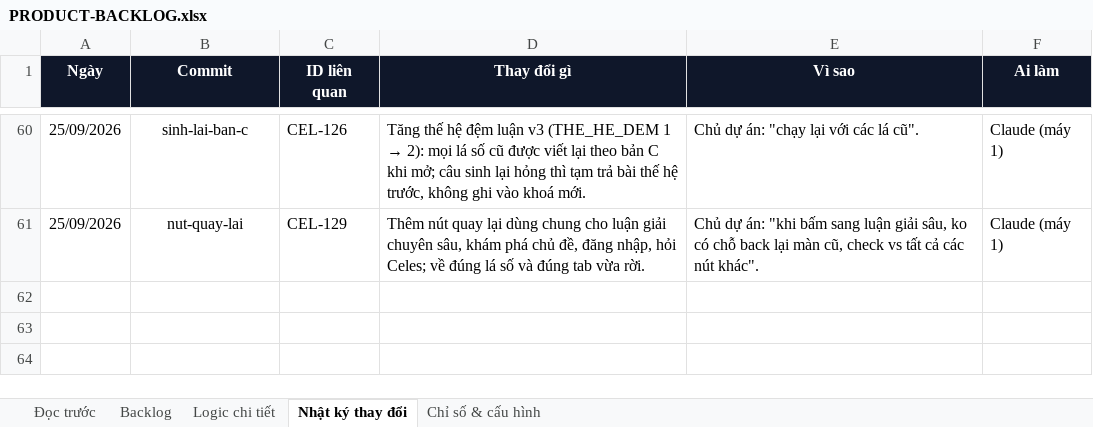
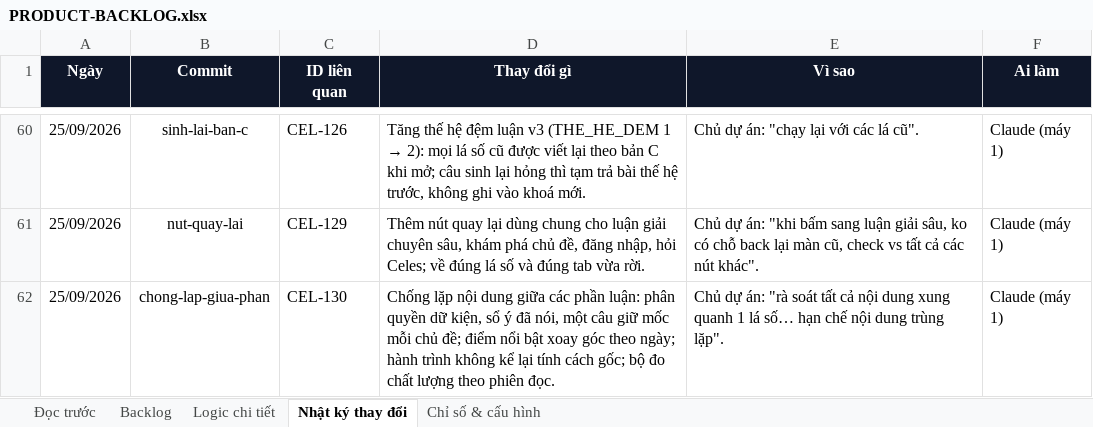
Before and after one commit to Hieuzz05/Celestia-tuvi, an Excel workbook: PRODUCT-BACKLOG.xlsx, sheet Nhật ký thay đổi, drawn as a sheet; only a part is shown, gaps mark what is left out; values as stored, in another font and other column widths than the file's, no borders; the diff names each change by its address in the sheet, - before the commit and + after, or states it on an @@ line.

```diff
--- a/PRODUCT-BACKLOG.xlsx (sheet Nhật ký thay đổi)
+++ b/PRODUCT-BACKLOG.xlsx (sheet Nhật ký thay đổi)
+row 62: 25/09/2026 | chong-lap-giua-phan | CEL-130 | Chống lặp nội dung giữa các phần luận: phân quyền dữ kiện, sổ ý đã nói, một câu giữ mốc mỗi chủ đề; điểm nổi bật xoay góc theo ngày; hành trình không kể lại tính cách gốc; bộ đo chất lượng theo phiên đọc. | Chủ dự án: "rà soát tất cả nội dung xung quanh 1 lá số… hạn chế nội dung trùng lặp". | Claude (máy 1)
```
Also changed, not shown: sheet Backlog, 8 other files.
